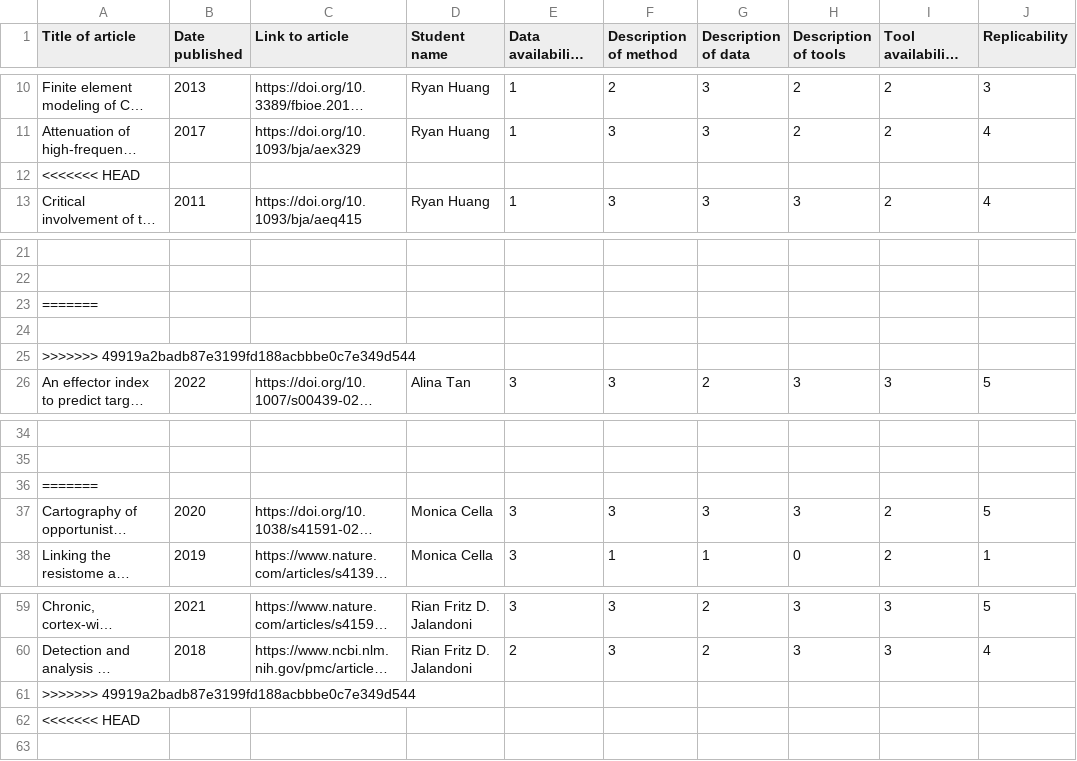
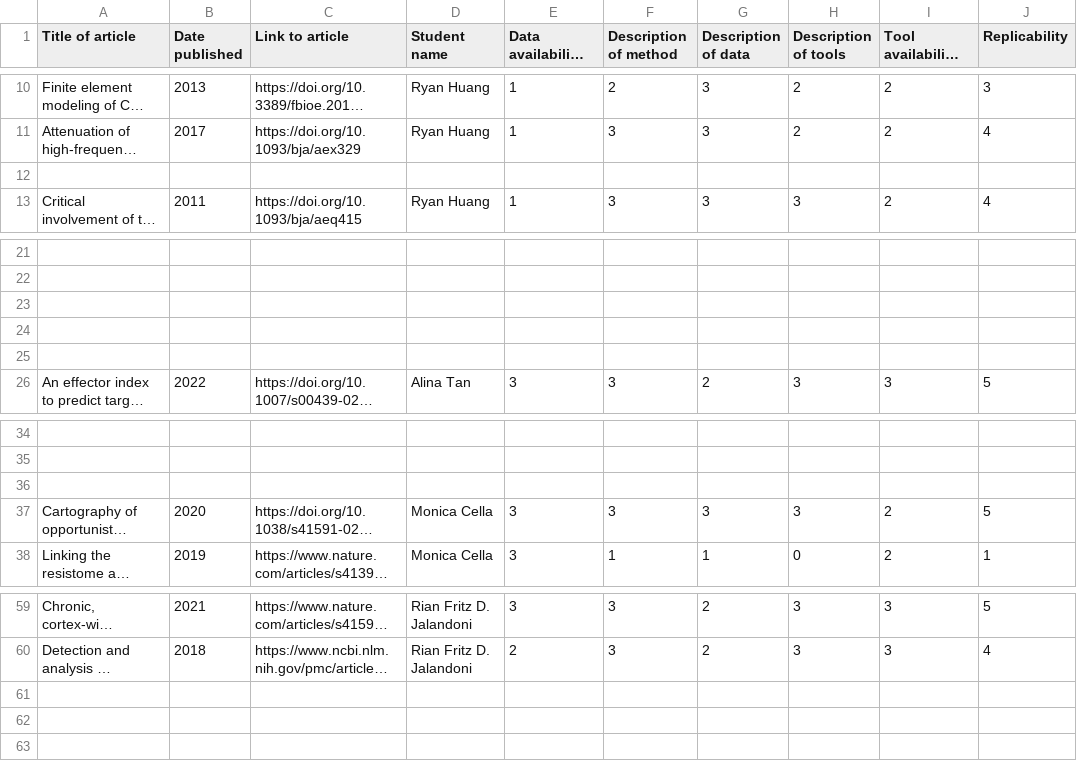
Before and after one commit to Joon-Hwan-Hong/QLSC600D2_2025_M5A1, a CSV file: JB_ClassAssignment.csv, drawn as a sheet; only a part is shown, gaps mark what is left out; long unchanged cells end in …; removed rows and columns are numbered as before the commit, all else as after; rows hold the shown columns only; the diff names each change by its address in the sheet, - before the commit and + after, or states it on an @@ line.

Commit message:
adding my columns, will change layout after

```diff
--- a/JB_ClassAssignment.csv
+++ b/JB_ClassAssignment.csv
-A12 (Title of article): <<<<<<< HEAD
+A12 (Title of article): (empty)
-row 23: =======
-A24 (Title of article): >>>>>>> 49919a2badb87e3199fd188acbbbe0c7e349d544
+A24 (Title of article): (empty)
+row 25: (empty)
-A36 (Title of article): =======
+A36 (Title of article): (empty)
-A61 (Title of article): >>>>>>> 49919a2badb87e3199fd188acbbbe0c7e349d544
+A61 (Title of article): (empty)
-A62 (Title of article): <<<<<<< HEAD
+A62 (Title of article): (empty)
```
